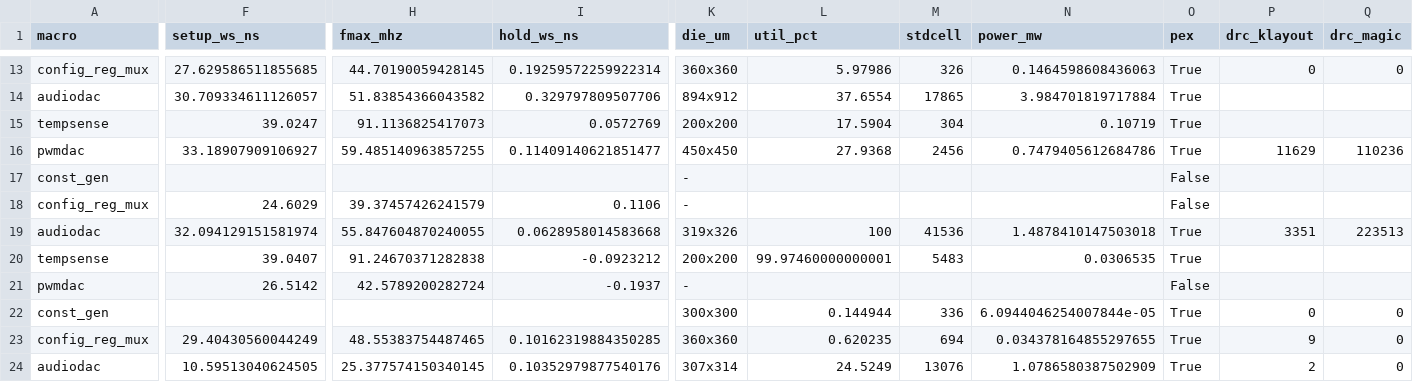
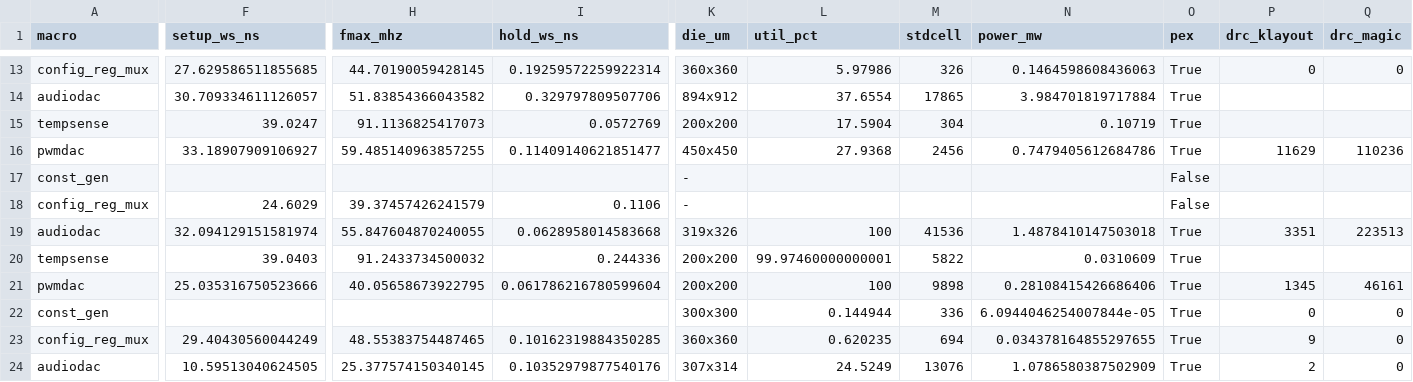
Before and after one commit to luyanaa/dac-generator, a CSV file: docs/characterization.csv, drawn as a sheet; only a part is shown, gaps mark what is left out; the diff covers the shown part only; the diff names each change by its address in the sheet, - before the commit and + after, or states it on an @@ line.

Commit message:
Close the last ics55 hold residuals (tempsense, pwmdac)
- tempsense/ics55: enable the post-CTS resizer with a +0.05ns hold target and
  a 100% buffer budget. tt hold goes from -0.09 to +0.24ns (post-GRT
  estimate; MC-STA is off on that deck).
- pwmdac/ics55: same resizer settings. The post-route ff hold goes from
  -0.19 to +0.06ns at the cost of ~1.3k hold buffers; setup still closes with
  +25ns and DRT is clean. The extra small cells trip ~1.3k ics55
  min-area/implant deck rules, kept non-fatal like the other ics55 signoff
  checks (no routing DRC). pwmdac/ics55 now also delivers def/lib/spef.
- run.sh: skip Netgen.LVS on ics55 (Magic.SpiceExtraction is skipped, so the
  LVS step has no spice input).
- characterization: no negative setup/hold remains on any evaluated corner;
  update the fmax table and view-gap notes.

```diff
--- a/docs/characterization.csv
+++ b/docs/characterization.csv
-F20 (setup_ws_ns): 39.0407
+F20 (setup_ws_ns): 39.0403
-H20 (fmax_mhz): 91.24670371282838
+H20 (fmax_mhz): 91.2433734500032
-I20 (hold_ws_ns): -0.0923212
+I20 (hold_ws_ns): 0.244336
-M20 (stdcell): 5483
+M20 (stdcell): 5822
-N20 (power_mw): 0.0306535
+N20 (power_mw): 0.0310609
-F21 (setup_ws_ns): 26.5142
+F21 (setup_ws_ns): 25.035316750523666
-H21 (fmax_mhz): 42.5789200282724
+H21 (fmax_mhz): 40.05658673922795
-I21 (hold_ws_ns): -0.1937
+I21 (hold_ws_ns): 0.061786216780599604
-K21 (die_um): -
+K21 (die_um): 200x200
-L21 (util_pct): (empty)
+L21 (util_pct): 100
-M21 (stdcell): (empty)
+M21 (stdcell): 9898
-N21 (power_mw): (empty)
+N21 (power_mw): 0.28108415426686406
-O21 (pex): False
+O21 (pex): True
-P21 (drc_klayout): (empty)
+P21 (drc_klayout): 1345
-Q21 (drc_magic): (empty)
+Q21 (drc_magic): 46161
```
Also changed, not shown: 1 edited cell elsewhere in this file, 5 other files.
